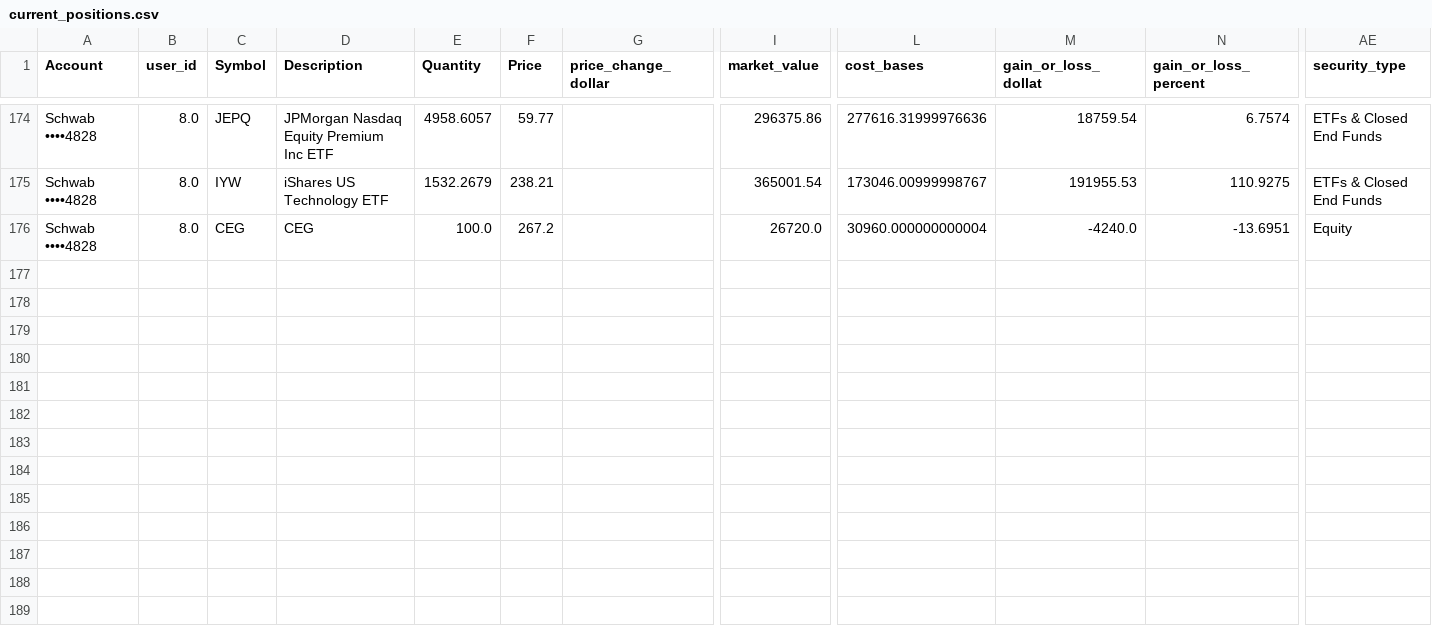
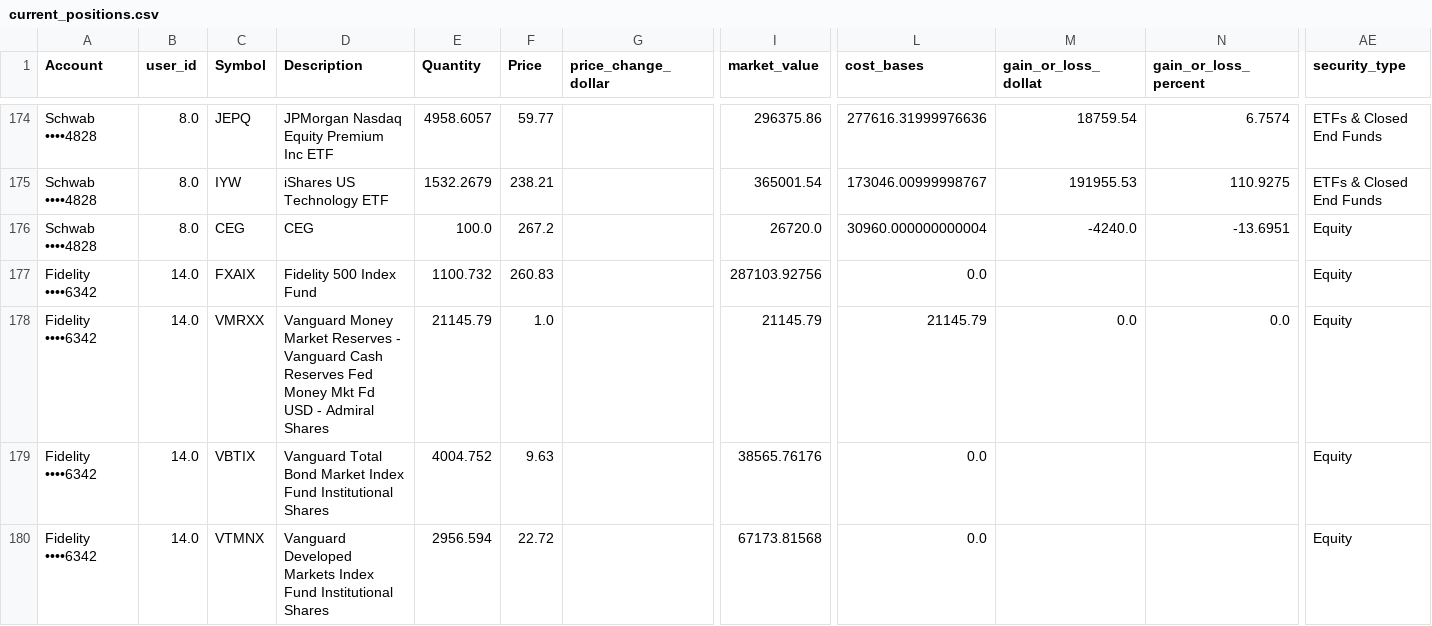
Before and after one commit to cameronjefferey/ccwj, a CSV file: dbt/seeds/current_positions.csv, drawn as a sheet; only a part is shown, gaps mark what is left out; rows hold the shown columns only; the diff names each change by its address in the sheet, - before the commit and + after, or states it on an @@ line.

Commit message:
SnapTrade sync (tcoop10): 97 tx, 4 open lines (Fidelity ••••6342)

```diff
--- a/dbt/seeds/current_positions.csv
+++ b/dbt/seeds/current_positions.csv
+row 177: Fidelity ••••6342 | 14.0 | FXAIX | Fidelity 500 Index Fund | 1100.732 | 260.83 |  | 287103.92756 | 0.0 |  |  | Equity
+row 178: Fidelity ••••6342 | 14.0 | VMRXX | Vanguard Money Market Reserves - Vanguard Cash Reserves Fed Money Mkt Fd USD - Admiral Shares | 21145.79 | 1.0 |  | 21145.79 | 21145.79 | 0.0 | 0.0 | Equity
+row 179: Fidelity ••••6342 | 14.0 | VBTIX | Vanguard Total Bond Market Index Fund Institutional Shares | 4004.752 | 9.63 |  | 38565.76176 | 0.0 |  |  | Equity
+row 180: Fidelity ••••6342 | 14.0 | VTMNX | Vanguard Developed Markets Index Fund Institutional Shares | 2956.594 | 22.72 |  | 67173.81568 | 0.0 |  |  | Equity
```
Also changed, not shown: dbt/seeds/account_balances.csv, 1 other file.
